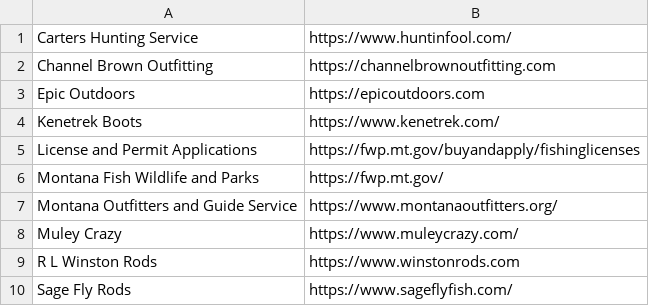
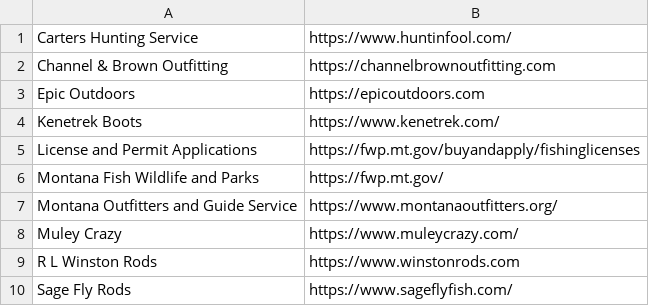
Before and after one commit to channeloutfitters/channeloutfitters.com, a CSV file: content/links/links.csv, drawn as a sheet.

```diff
--- a/content/links/links.csv
+++ b/content/links/links.csv
@@ -1,3 +1,3 @@
 Carters Hunting Service,https://www.huntinfool.com/
-Channel Brown Outfitting,https://channelbrownoutfitting.com
+Channel & Brown Outfitting,https://channelbrownoutfitting.com
 Epic Outdoors,https://epicoutdoors.com
```
Also changed, not shown: 30 other files.
